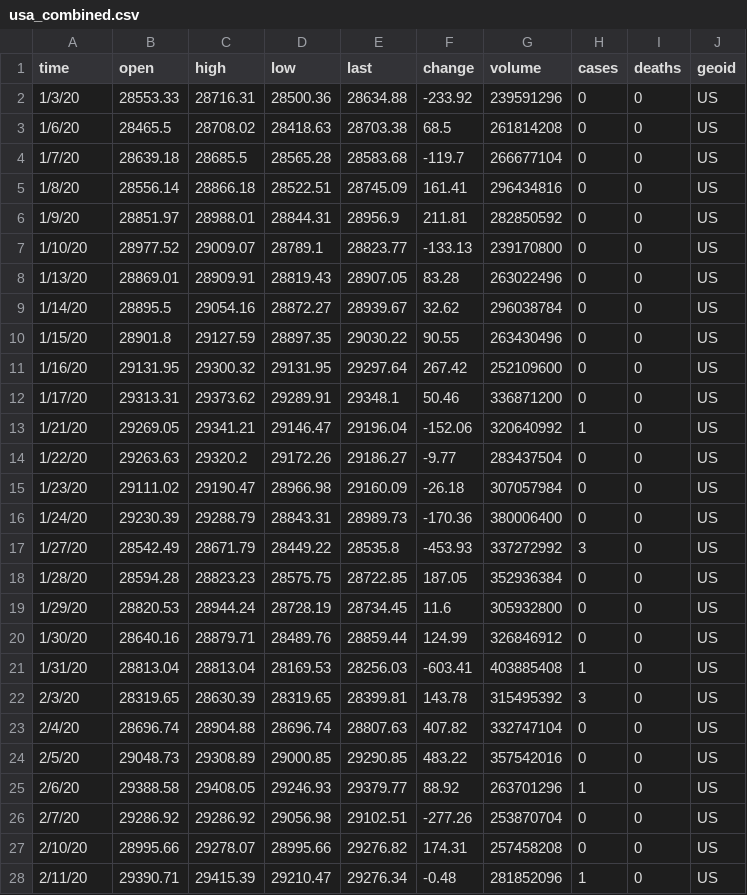
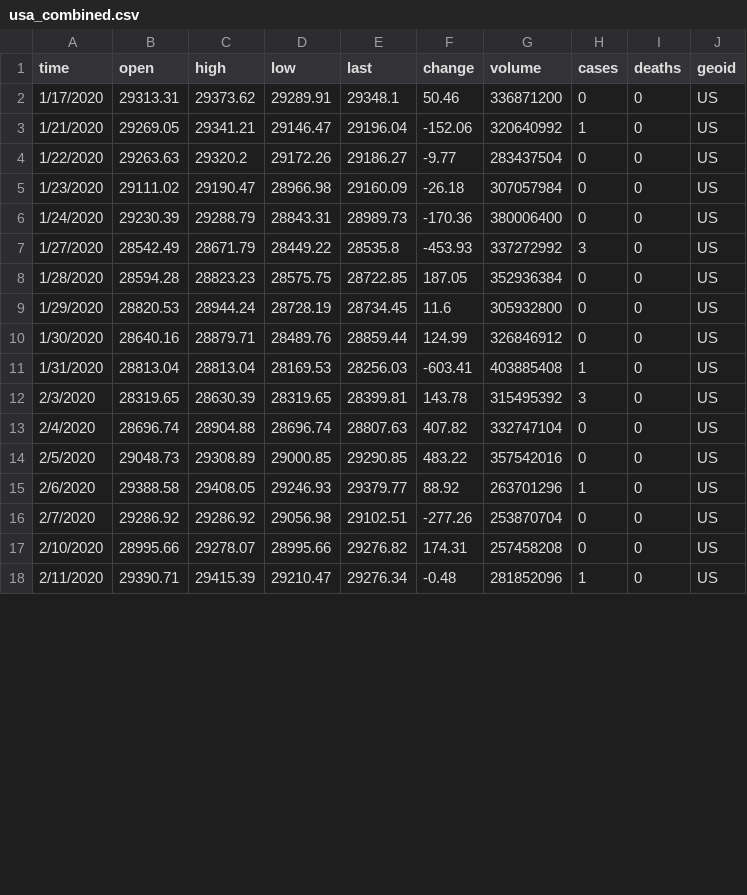
Before and after one commit to KrystalWang070/Covid_Stock_Market, a CSV file: project3/static/csv/usa_combined.csv, drawn as a sheet; only a part is shown; the diff covers the shown part only.

Commit message:
data update

```diff
--- a/project3/static/csv/usa_combined.csv
+++ b/project3/static/csv/usa_combined.csv
@@ -1,28 +1,18 @@
 time,open,high,low,last,change,volume,cases,deaths,geoid
-1/3/20,28553.33,28716.31,28500.36,28634.88,-233.92,239591296,0,0,US
-1/6/20,28465.5,28708.02,28418.63,28703.38,68.5,261814208,0,0,US
-1/7/20,28639.18,28685.5,28565.28,28583.68,-119.7,266677104,0,0,US
-1/8/20,28556.14,28866.18,28522.51,28745.09,161.41,296434816,0,0,US
-1/9/20,28851.97,28988.01,28844.31,28956.9,211.81,282850592,0,0,US
-1/10/20,28977.52,29009.07,28789.1,28823.77,-133.13,239170800,0,0,US
-1/13/20,28869.01,28909.91,28819.43,28907.05,83.28,263022496,0,0,US
-1/14/20,28895.5,29054.16,28872.27,28939.67,32.62,296038784,0,0,US
-1/15/20,28901.8,29127.59,28897.35,29030.22,90.55,263430496,0,0,US
-1/16/20,29131.95,29300.32,29131.95,29297.64,267.42,252109600,0,0,US
-1/17/20,29313.31,29373.62,29289.91,29348.1,50.46,336871200,0,0,US
-1/21/20,29269.05,29341.21,29146.47,29196.04,-152.06,320640992,1,0,US
-1/22/20,29263.63,29320.2,29172.26,29186.27,-9.77,283437504,0,0,US
-1/23/20,29111.02,29190.47,28966.98,29160.09,-26.18,307057984,0,0,US
-1/24/20,29230.39,29288.79,28843.31,28989.73,-170.36,380006400,0,0,US
-1/27/20,28542.49,28671.79,28449.22,28535.8,-453.93,337272992,3,0,US
-1/28/20,28594.28,28823.23,28575.75,28722.85,187.05,352936384,0,0,US
-1/29/20,28820.53,28944.24,28728.19,28734.45,11.6,305932800,0,0,US
-1/30/20,28640.16,28879.71,28489.76,28859.44,124.99,326846912,0,0,US
-1/31/20,28813.04,28813.04,28169.53,28256.03,-603.41,403885408,1,0,US
-2/3/20,28319.65,28630.39,28319.65,28399.81,143.78,315495392,3,0,US
-2/4/20,28696.74,28904.88,28696.74,28807.63,407.82,332747104,0,0,US
-2/5/20,29048.73,29308.89,29000.85,29290.85,483.22,357542016,0,0,US
-2/6/20,29388.58,29408.05,29246.93,29379.77,88.92,263701296,1,0,US
-2/7/20,29286.92,29286.92,29056.98,29102.51,-277.26,253870704,0,0,US
-2/10/20,28995.66,29278.07,28995.66,29276.82,174.31,257458208,0,0,US
-2/11/20,29390.71,29415.39,29210.47,29276.34,-0.48,281852096,1,0,US
+1/17/2020,29313.31,29373.62,29289.91,29348.1,50.46,336871200,0,0,US
+1/21/2020,29269.05,29341.21,29146.47,29196.04,-152.06,320640992,1,0,US
+1/22/2020,29263.63,29320.2,29172.26,29186.27,-9.77,283437504,0,0,US
+1/23/2020,29111.02,29190.47,28966.98,29160.09,-26.18,307057984,0,0,US
+1/24/2020,29230.39,29288.79,28843.31,28989.73,-170.36,380006400,0,0,US
+1/27/2020,28542.49,28671.79,28449.22,28535.8,-453.93,337272992,3,0,US
+1/28/2020,28594.28,28823.23,28575.75,28722.85,187.05,352936384,0,0,US
+1/29/2020,28820.53,28944.24,28728.19,28734.45,11.6,305932800,0,0,US
+1/30/2020,28640.16,28879.71,28489.76,28859.44,124.99,326846912,0,0,US
+1/31/2020,28813.04,28813.04,28169.53,28256.03,-603.41,403885408,1,0,US
+2/3/2020,28319.65,28630.39,28319.65,28399.81,143.78,315495392,3,0,US
+2/4/2020,28696.74,28904.88,28696.74,28807.63,407.82,332747104,0,0,US
+2/5/2020,29048.73,29308.89,29000.85,29290.85,483.22,357542016,0,0,US
+2/6/2020,29388.58,29408.05,29246.93,29379.77,88.92,263701296,1,0,US
+2/7/2020,29286.92,29286.92,29056.98,29102.51,-277.26,253870704,0,0,US
+2/10/2020,28995.66,29278.07,28995.66,29276.82,174.31,257458208,0,0,US
+2/11/2020,29390.71,29415.39,29210.47,29276.34,-0.48,281852096,1,0,US
```
Also changed, not shown: 37 edited cells elsewhere in this file, project3/static/csv/korea_combined.csv, project3/static/csv/uk_combined.csv, 1 other file.
